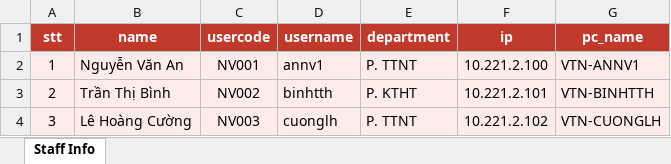
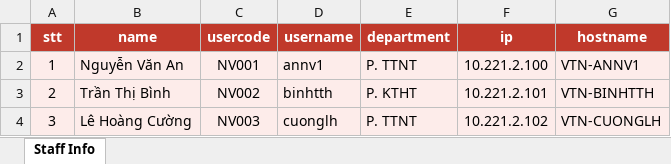
Before and after one commit to VietNguyenHoang812/admin_dashboard, an Excel workbook: test_data/template_staff_info.xlsx, sheet Staff Info, drawn as a sheet; values as stored, in another font and other column widths than the file's, no borders; the diff names each change by its address in the sheet, - before the commit and + after, or states it on an @@ line.

```diff
--- a/test_data/template_staff_info.xlsx (sheet Staff Info)
+++ b/test_data/template_staff_info.xlsx (sheet Staff Info)
-G1: pc_name
+G1: hostname
```
Also changed, not shown: 8 other files.
